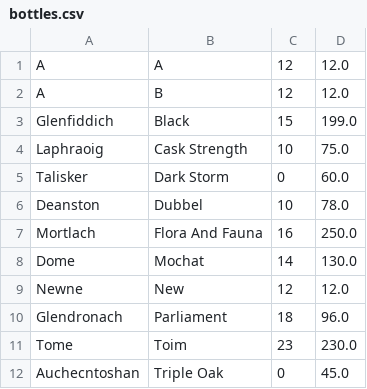
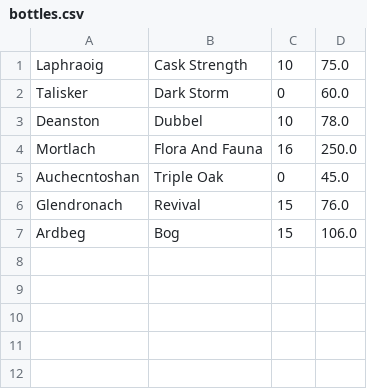
Before and after one commit to AidanCurley/Top-Shelf, a CSV file: bottles.csv, drawn as a sheet; removed rows and columns are numbered as before the commit, all else as after; the diff names each change by its address in the sheet, - before the commit and + after, or states it on an @@ line.

Commit message:
edit and remove give clickable list

```diff
--- a/bottles.csv
+++ b/bottles.csv
-row 1: A | A | 12 | 12.0
-row 2: A | B | 12 | 12.0
-row 3: Glenfiddich | Black | 15 | 199.0
-row 8: Dome | Mochat | 14 | 130.0
-row 9: Newne | New | 12 | 12.0
-row 10: Glendronach | Parliament | 18 | 96.0
-row 11: Tome | Toim | 23 | 230.0
+row 6: Glendronach | Revival | 15 | 76.0
+row 7: Ardbeg | Bog | 15 | 106.0
```
Also changed, not shown: 1 other file.
